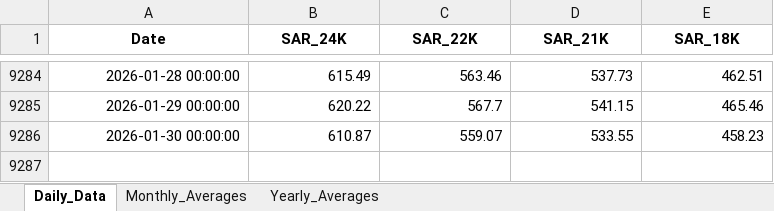
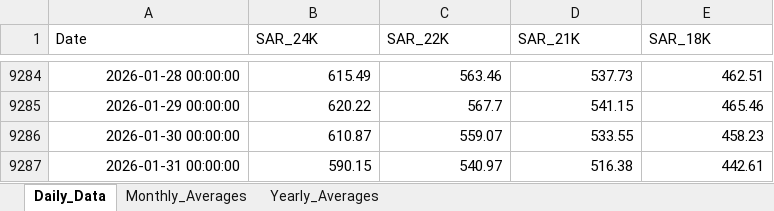
Before and after one commit to SRCantona/Gold-Price-Analytics, an Excel workbook: data/gold_prices.xlsx, sheet Daily_Data, drawn as a sheet; only a part is shown, gaps mark what is left out; values as stored, in another font and other column widths than the file's, no borders; the diff names each change by its address in the sheet, - before the commit and + after, or states it on an @@ line.

```diff
--- a/data/gold_prices.xlsx (sheet Daily_Data)
+++ b/data/gold_prices.xlsx (sheet Daily_Data)
@@ A1:E1 bold: on → off, alignment: center → left @@
+row 9287: 2026-01-31 00:00:00 | 590.15 | 540.97 | 516.38 | 442.61
```
Also changed, not shown: sheet Yearly_Averages, sheet Monthly_Averages.
